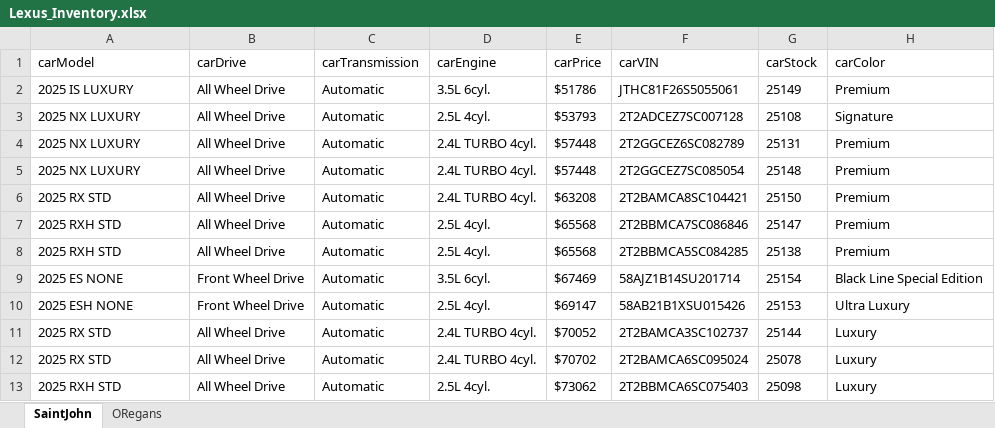
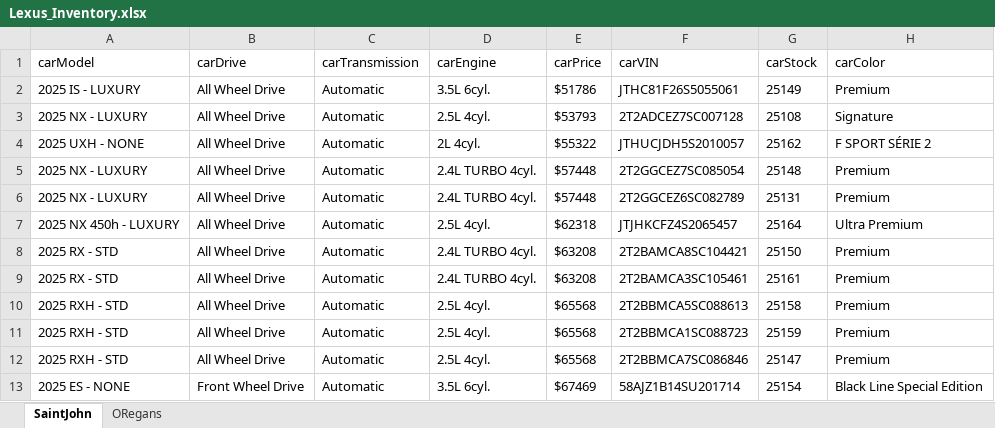
Before and after one commit to gitony0101/X4DS, an Excel workbook: Projects/scrapping_js/lexus_maritime/Lexus_Inventory.xlsx, sheet SaintJohn, drawn as a sheet; values as stored, in another font and other column widths than the file's, no borders; removed rows and columns are numbered as before the commit, all else as after; the diff names each change by its address in the sheet, - before the commit and + after, or states it on an @@ line.

```diff
--- a/Projects/scrapping_js/lexus_maritime/Lexus_Inventory.xlsx (sheet SaintJohn)
+++ b/Projects/scrapping_js/lexus_maritime/Lexus_Inventory.xlsx (sheet SaintJohn)
-A2 (carModel): 2025 IS LUXURY
+A2 (carModel): 2025 IS - LUXURY
-A3 (carModel): 2025 NX LUXURY
+A3 (carModel): 2025 NX - LUXURY
+row 4: 2025 UXH - NONE | All Wheel Drive | Automatic | 2L 4cyl. | $55322 | JTHUCJDH5S2010057 | 25162 | F SPORT SÉRIE 2
-A5:A6 (carModel): 2025 NX LUXURY
+A5:A6 (carModel): 2025 NX - LUXURY
-F5 (carVIN): 2T2GGCEZ6SC082789
+F5 (carVIN): 2T2GGCEZ7SC085054
-G5 (carStock): 25131
+G5 (carStock): 25148
-F6 (carVIN): 2T2GGCEZ7SC085054
+F6 (carVIN): 2T2GGCEZ6SC082789
-G6 (carStock): 25148
+G6 (carStock): 25131
+row 7: 2025 NX 450h - LUXURY | All Wheel Drive | Automatic | 2.5L 4cyl. | $62318 | JTJHKCFZ4S2065457 | 25164 | Ultra Premium
-A8 (carModel): 2025 RX STD
+A8 (carModel): 2025 RX - STD
+row 9: 2025 RX - STD | All Wheel Drive | Automatic | 2.4L TURBO 4cyl. | $63208 | 2T2BAMCA3SC105461 | 25161 | Premium
-A10:A11 (carModel): 2025 RXH STD
+A10:A11 (carModel): 2025 RXH - STD
-F10 (carVIN): 2T2BBMCA7SC086846
+F10 (carVIN): 2T2BBMCA5SC088613
-G10 (carStock): 25147
+G10 (carStock): 25158
-F11 (carVIN): 2T2BBMCA5SC084285
+F11 (carVIN): 2T2BBMCA1SC088723
-G11 (carStock): 25138
+G11 (carStock): 25159
+row 12: 2025 RXH - STD | All Wheel Drive | Automatic | 2.5L 4cyl. | $65568 | 2T2BBMCA7SC086846 | 25147 | Premium
-A13 (carModel): 2025 ES NONE
+A13 (carModel): 2025 ES - NONE
-row 10: 2025 ESH NONE | Front Wheel Drive | Automatic | 2.5L 4cyl. | $69147 | 58AB21B1XSU015426 | 25153 | Ultra Luxury
-row 11: 2025 RX STD | All Wheel Drive | Automatic | 2.4L TURBO 4cyl. | $70052 | 2T2BAMCA3SC102737 | 25144 | Luxury
-row 12: 2025 RX STD | All Wheel Drive | Automatic | 2.4L TURBO 4cyl. | $70702 | 2T2BAMCA6SC095024 | 25078 | Luxury
-row 13: 2025 RXH STD | All Wheel Drive | Automatic | 2.5L 4cyl. | $73062 | 2T2BBMCA6SC075403 | 25098 | Luxury
```
Also changed, not shown: sheet ORegans, Projects/scrapping_py/MaritimeToyota.xlsx, 2 other files.
